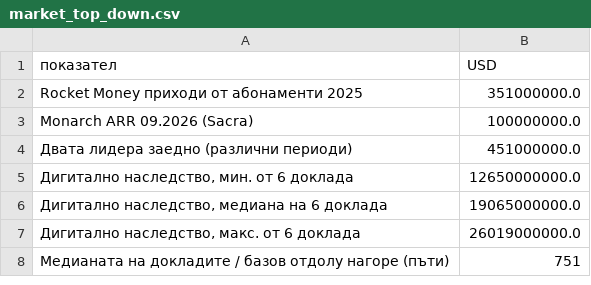
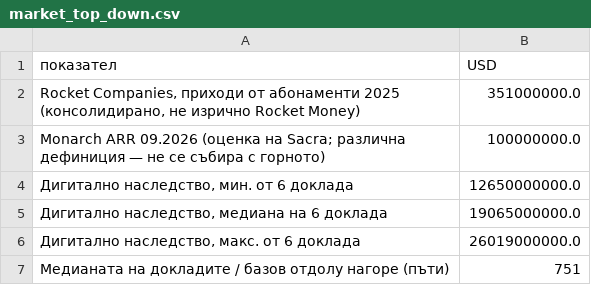
Before and after one commit to niaisfab-ai/Nia, a CSV file: analysis/abonamenti/output/market_top_down.csv, drawn as a sheet.

```diff
--- a/analysis/abonamenti/output/market_top_down.csv
+++ b/analysis/abonamenti/output/market_top_down.csv
@@ -1,5 +1,4 @@
 показател,USD
-Rocket Money приходи от абонаменти 2025,351000000.0
-Monarch ARR 09.2026 (Sacra),100000000.0
-Двата лидера заедно (различни периоди),451000000.0
+"Rocket Companies, приходи от абонаменти 2025 (консолидирано, не изрично Rocket Money)",351000000.0
+Monarch ARR 09.2026 (оценка на Sacra; различна дефиниция — не се събира с горното),100000000.0
 "Дигитално наследство, мин. от 6 доклада",12650000000.0
```
Also changed, not shown: analysis/abonamenti/output/market_bottom_up.csv, analysis/abonamenti/params.csv, 11 other files.
